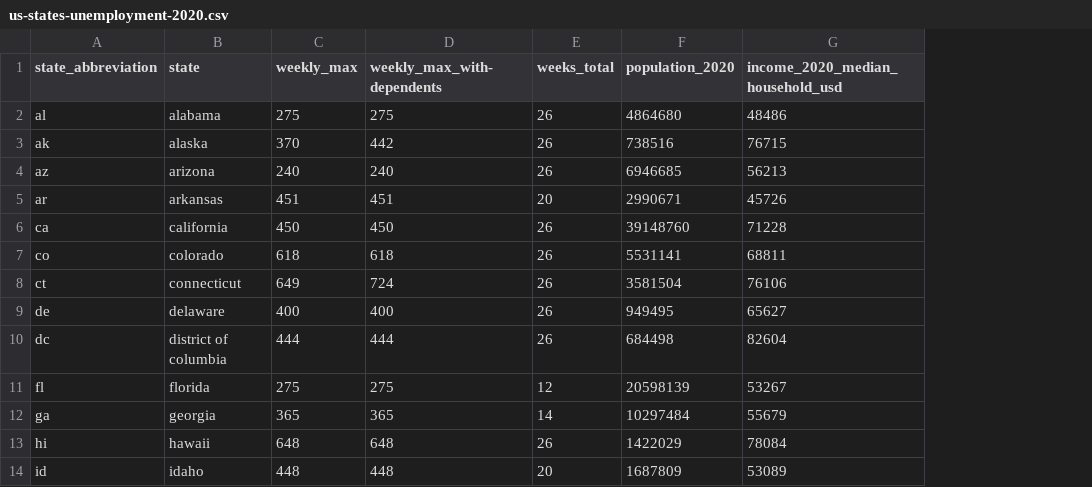
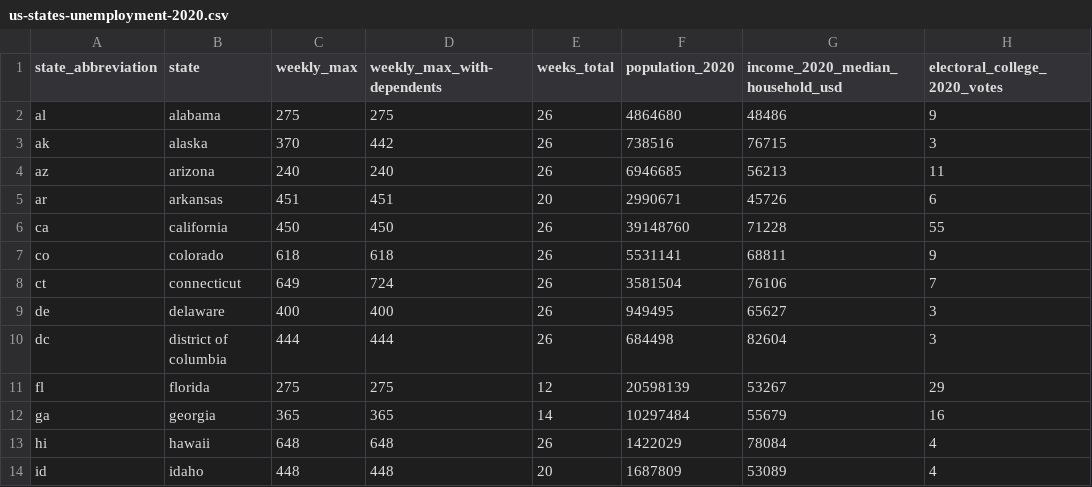
Before and after one commit to leafyrabbet/leafyrabbet_data, a CSV file: us-states-unemployment-2020.csv, drawn as a sheet; only a part is shown; the diff names each change by its address in the sheet, - before the commit and + after, or states it on an @@ line.

Commit message:
UPD: Adding Electoral College (2020) Votes to States

```diff
--- a/us-states-unemployment-2020.csv
+++ b/us-states-unemployment-2020.csv
+column H (electoral_college_2020_votes), rows 2-14: 9 | 3 | 11 | 6 | 55 | 9 | 7 | 3 | 3 | 29 | 16 | 4 | 4
```
